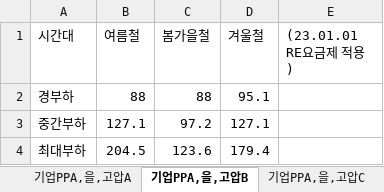
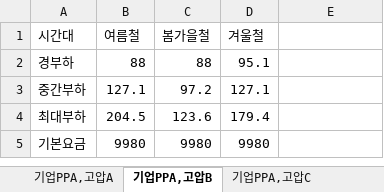
Before and after one commit to jiwlee0054/RE100_Simulation_Model, an Excel workbook: data/tariff_table.xlsx, sheet 기업PPA,고압B, drawn as a sheet; values as stored, in another font and other column widths than the file's, no borders; the diff names each change by its address in the sheet, - before the commit and + after, or states it on an @@ line.

Commit message:
1. bau 선택1~3 세분화 2. re요금제 변경된 시간대 적용

```diff
--- a/data/tariff_table.xlsx (sheet 기업PPA,고압B)
+++ b/data/tariff_table.xlsx (sheet 기업PPA,고압B)
-sheet tab: 기업PPA,을,고압A
+sheet tab: 기업PPA,고압A
-sheet tab: 기업PPA,을,고압B
+sheet tab: 기업PPA,고압B
-sheet tab: 기업PPA,을,고압C
+sheet tab: 기업PPA,고압C
-E1: (23.01.01 RE요금제 적용)
+E1: (empty)
+row 5: 기본요금 | 9980 | 9980 | 9980
```
Also changed, not shown: sheet 을,고압B,선택3, sheet 을,고압A,선택3, sheet 기업PPA,고압A, sheet 기업PPA,고압C, other sheet tabs, 3 other files.
